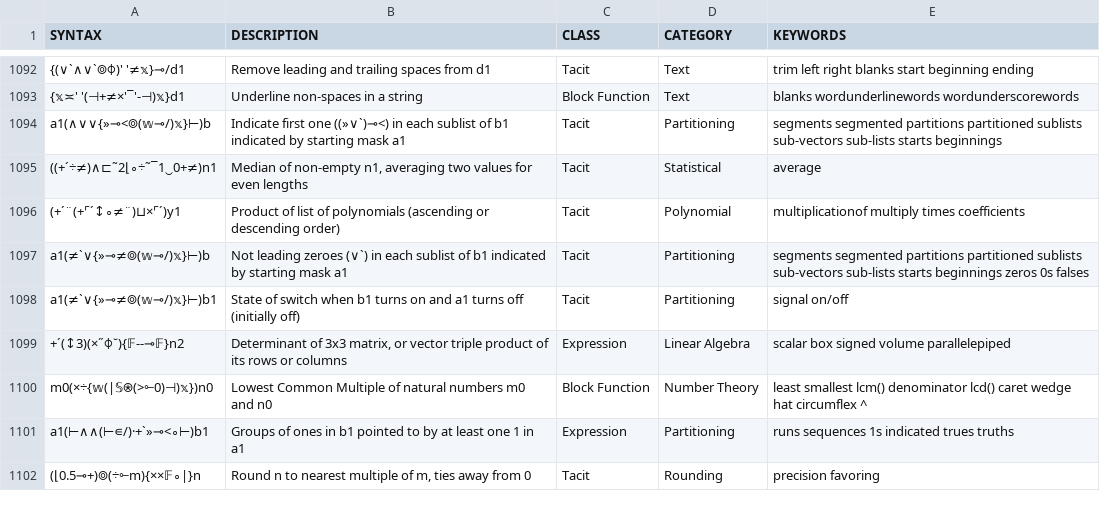
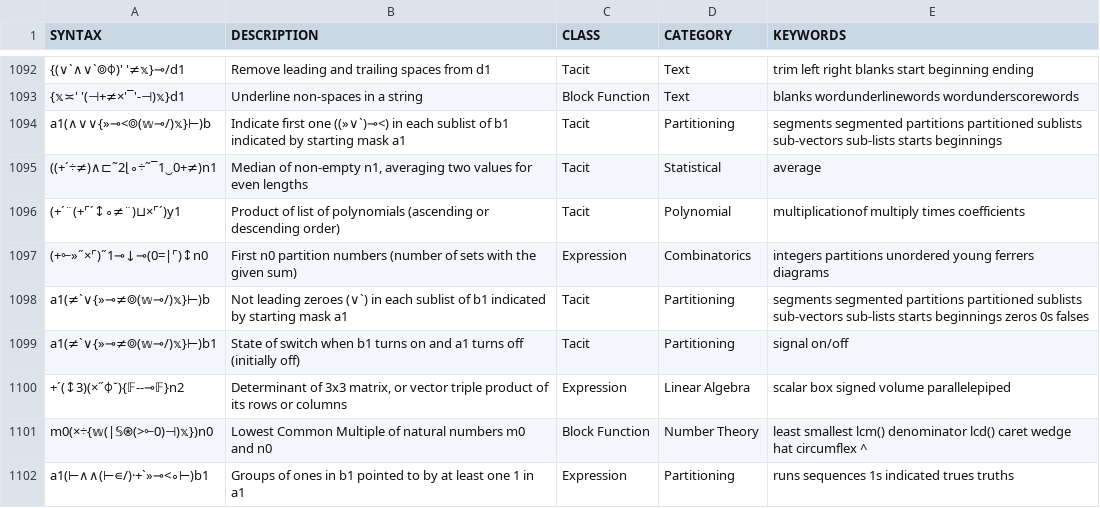
Before and after one commit to mlochbaum/bqncrate, a TSV file: table.tsv, drawn as a sheet; only a part is shown, gaps mark what is left out; the shorter side is filled out with more unchanged rows.

Commit message:
Sequence of partition numbers

```diff
--- a/table.tsv
+++ b/table.tsv
@@ -1135,2 +1135,3 @@ a1(∧∨∨{»⊸<⌾(𝕨⊸/)𝕩}⊢)b	Indicate first one ((»∨`)⊸<) in
 (+´¨(+⌜´↕∘≠¨)⊔×⌜´)y1	Product of list of polynomials (ascending or descending order)	Tacit	Polynomial	multiplicationof multiply times coefficients
+(+⟜»˝×⌜)˝1⊸↓⊸(0=|⌜)↕n0	First n0 partition numbers (number of sets with the given sum)	Expression	Combinatorics	integers partitions unordered young ferrers diagrams
 a1(≠`∨{»⊸≠⌾(𝕨⊸/)𝕩}⊢)b	Not leading zeroes (∨`) in each sublist of b1 indicated by starting mask a1	Tacit	Partitioning	segments segmented partitions partitioned sublists sub-vectors sub-lists starts beginnings zeros 0s falses
```
